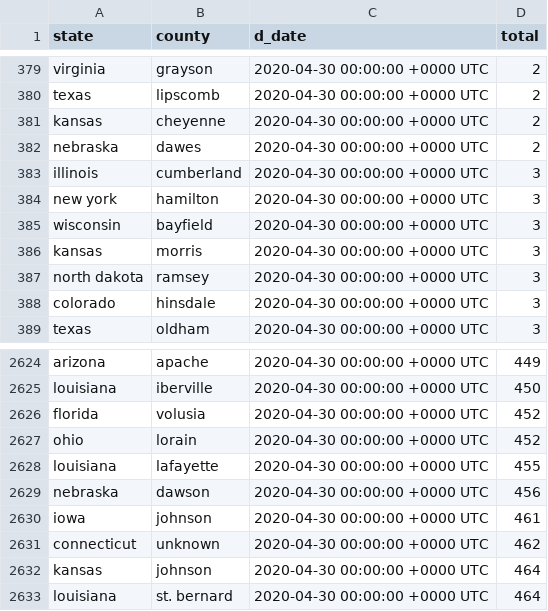
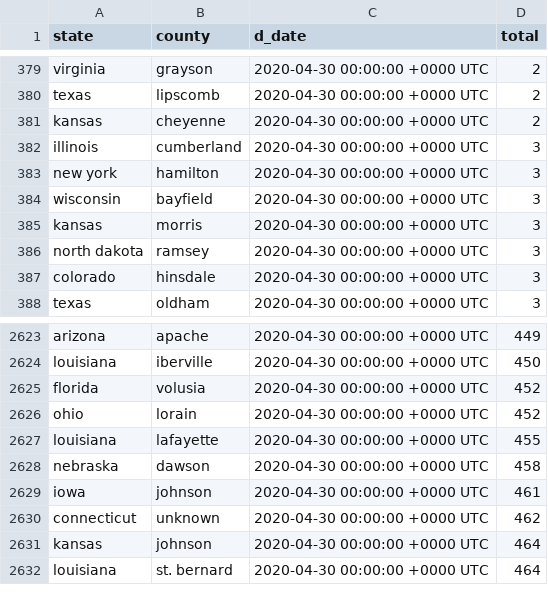
Before and after one commit to zarkone/us-cases-by-county, a CSV file: total.csv, drawn as a sheet; only a part is shown, gaps mark what is left out.

```diff
--- a/total.csv
+++ b/total.csv
@@ -381,3 +381,2 @@ texas,lipscomb,2020-04-30 00:00:00 +0000 UTC,2
 kansas,cheyenne,2020-04-30 00:00:00 +0000 UTC,2
-nebraska,dawes,2020-04-30 00:00:00 +0000 UTC,2
 illinois,cumberland,2020-04-30 00:00:00 +0000 UTC,3
@@ -2628,3 +2627,3 @@ ohio,lorain,2020-04-30 00:00:00 +0000 UTC,452
 louisiana,lafayette,2020-04-30 00:00:00 +0000 UTC,455
-nebraska,dawson,2020-04-30 00:00:00 +0000 UTC,456
+nebraska,dawson,2020-04-30 00:00:00 +0000 UTC,458
 iowa,johnson,2020-04-30 00:00:00 +0000 UTC,461
```
